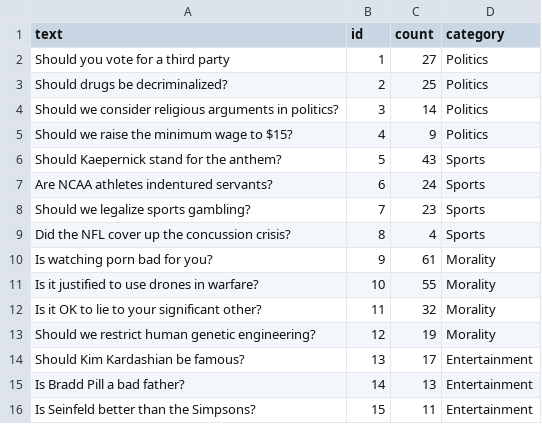
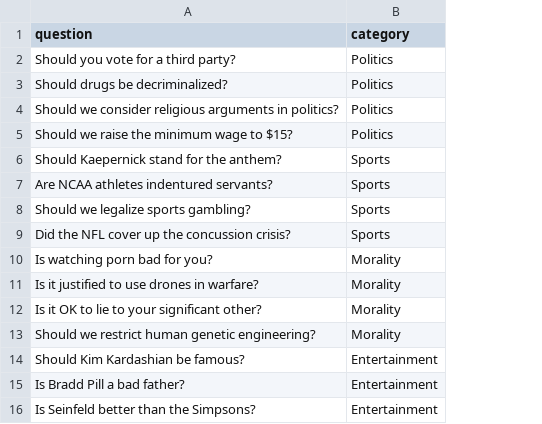
Before and after one commit to salbro/nate, a CSV file: data/topics.csv, drawn as a sheet; the diff names each change by its address in the sheet, - before the commit and + after, or states it on an @@ line.

```diff
--- a/data/topics.csv
+++ b/data/topics.csv
-column B (id), rows 2-16: 1 | 2 | 3 | 4 | 5 | 6 | 7 | 8 | 9 | 10 | 11 | 12 | 13 | 14 | 15
-column C (count), rows 2-16: 27 | 25 | 14 | 9 | 43 | 24 | 23 | 4 | 61 | 55 | 32 | 19 | 17 | 13 | 11
-A1: text
+A1: question
-A2 (question): Should you vote for a third party
+A2 (question): Should you vote for a third party?
```
Also changed, not shown: 1 other file.
